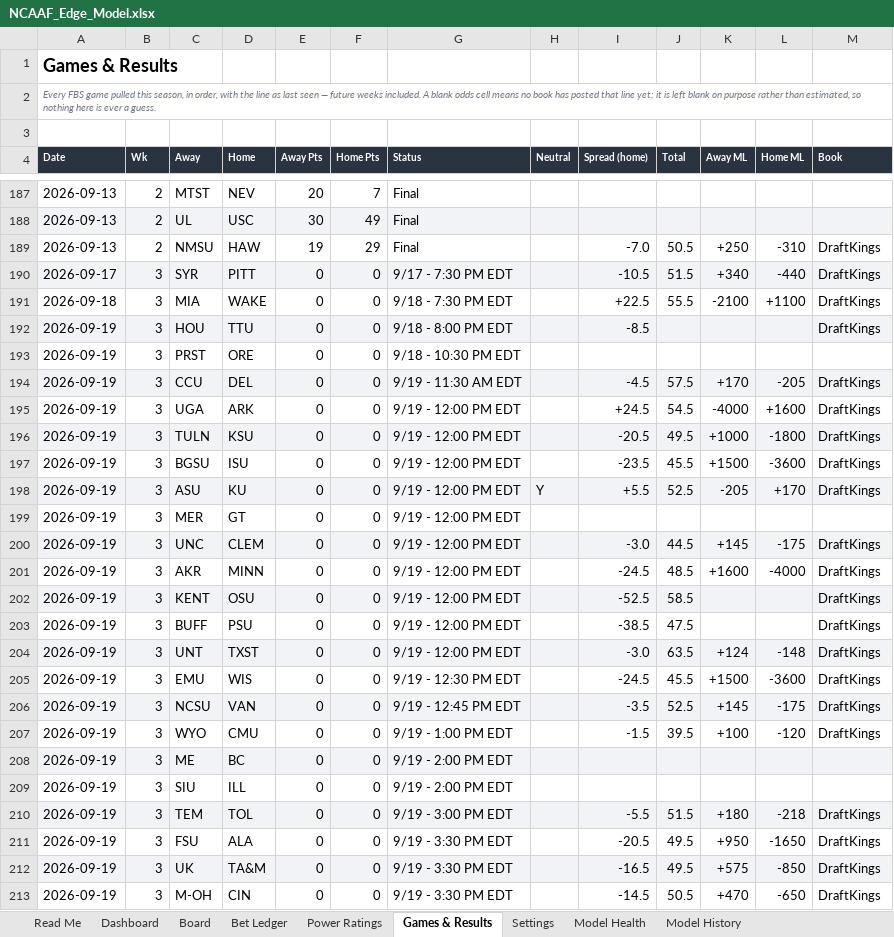
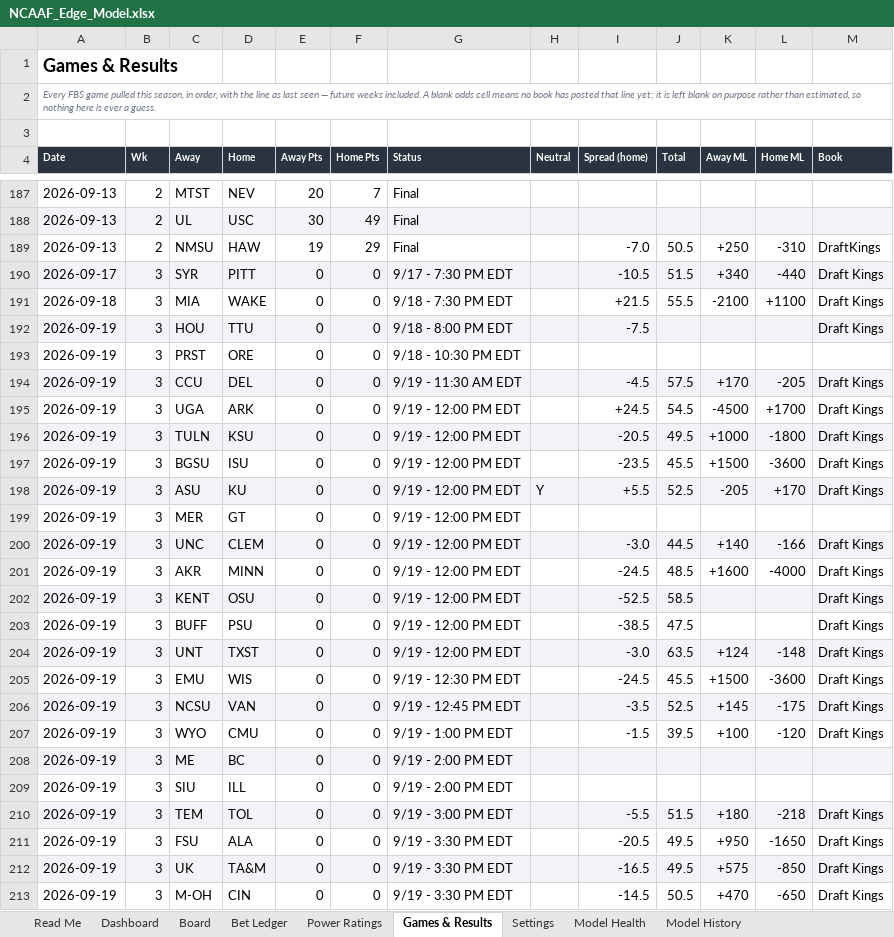
Before and after one commit to CHILLYCHILLY14/ncaaf-edge, an Excel workbook: NCAAF_Edge_Model.xlsx, sheet Games & Results, drawn as a sheet; only a part is shown, gaps mark what is left out; values as stored, in another font and other column widths than the file's, no borders; table styles not drawn; the diff covers the shown part only; the diff names each change by its address in the sheet, - before the commit and + after, or states it on an @@ line.

```diff
--- a/NCAAF_Edge_Model.xlsx (sheet Games & Results)
+++ b/NCAAF_Edge_Model.xlsx (sheet Games & Results)
-M190:M192 (Book): DraftKings
+M190:M192 (Book): Draft Kings
-I191 (Spread (home)): +22.5
+I191 (Spread (home)): +21.5
-I192 (Spread (home)): -8.5
+I192 (Spread (home)): -7.5
-M194:M198 (Book): DraftKings
+M194:M198 (Book): Draft Kings
-K195 (Away ML): -4000
+K195 (Away ML): -4500
-L195 (Home ML): +1600
+L195 (Home ML): +1700
-K200 (Away ML): +145
+K200 (Away ML): +140
-L200 (Home ML): -175
+L200 (Home ML): -166
-M200:M207 (Book): DraftKings
+M200:M207 (Book): Draft Kings
-M210:M213 (Book): DraftKings
+M210:M213 (Book): Draft Kings
```
Also changed, not shown: 46 edited cells elsewhere in this sheet, sheet Board, sheet Model History, sheet Dashboard, sheet Read Me, 10 other files.
